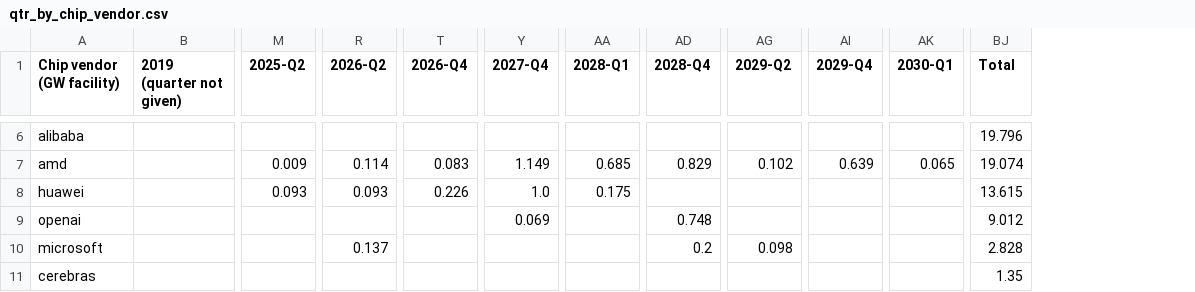
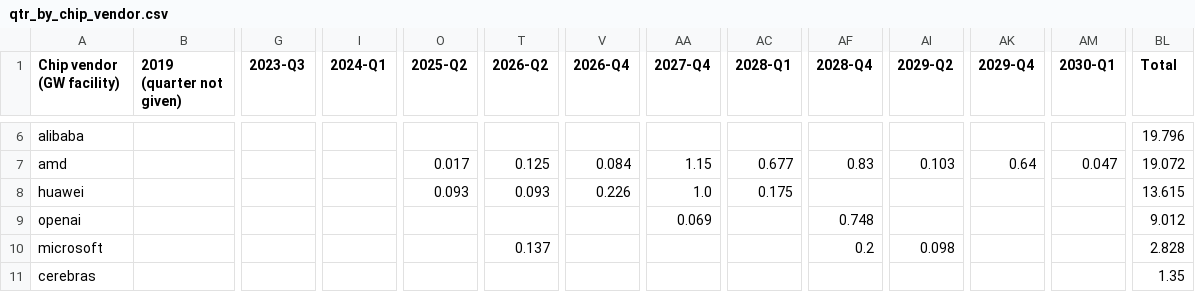
Before and after one commit to bernardhaswell/dcbuildsio, a CSV file: data/pivots/qtr_by_chip_vendor.csv, drawn as a sheet; only a part is shown, gaps mark what is left out; addresses are those after the commit; the diff covers the shown part only; the diff names each change by its address in the sheet, - before the commit and + after, or states it on an @@ line.

```diff
--- a/data/pivots/qtr_by_chip_vendor.csv
+++ b/data/pivots/qtr_by_chip_vendor.csv
+column G (2023-Q3), empty
+column I (2024-Q1), empty
-O7 (2025-Q2): 0.009
+O7 (2025-Q2): 0.017
-T7 (2026-Q2): 0.114
+T7 (2026-Q2): 0.125
-V7 (2026-Q4): 0.083
+V7 (2026-Q4): 0.084
-AA7 (2027-Q4): 1.149
+AA7 (2027-Q4): 1.15
-AC7 (2028-Q1): 0.685
+AC7 (2028-Q1): 0.677
-AF7 (2028-Q4): 0.829
+AF7 (2028-Q4): 0.83
-AI7 (2029-Q2): 0.102
+AI7 (2029-Q2): 0.103
-AK7 (2029-Q4): 0.639
+AK7 (2029-Q4): 0.64
-AM7 (2030-Q1): 0.065
+AM7 (2030-Q1): 0.047
-BL7 (Total): 19.074
+BL7 (Total): 19.072
```
Also changed, not shown: 91 edited cells elsewhere in this file, data/pivots/qtr_by_developer.csv, data/pivots/qtr_by_end_customer.csv, 21 other files.
